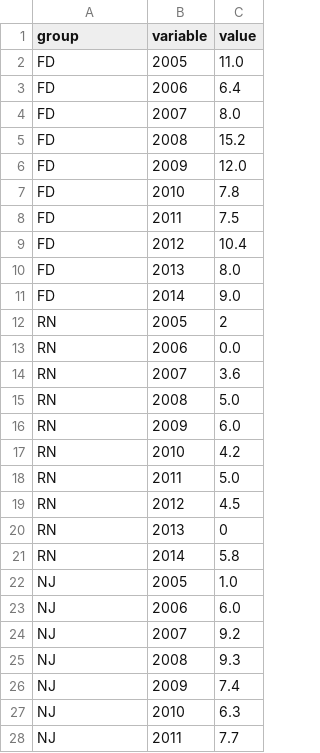
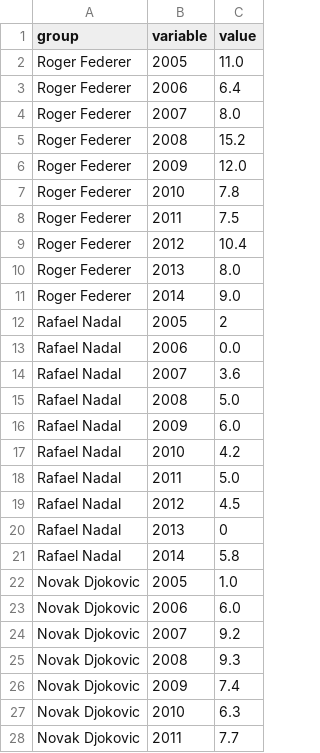
Before and after one commit to adnansirajrakin/TBT-CVPR2020, a CSV file: vgg.csv, drawn as a sheet; only a part is shown; the diff covers the shown part only.

Commit message:
Update vgg.csv

```diff
--- a/vgg.csv
+++ b/vgg.csv
@@ -1,28 +1,28 @@
 group,variable,value
-FD,2005,11.0
-FD,2006,6.4
-FD,2007,8.0
-FD,2008,15.2
-FD,2009,12.0
-FD,2010,7.8
-FD,2011,7.5
-FD,2012,10.4
-FD,2013,8.0
-FD,2014,9.0
-RN,2005,2
-RN,2006,0.0
-RN,2007,3.6
-RN,2008,5.0
-RN,2009,6.0
-RN,2010,4.2
-RN,2011,5.0
-RN,2012,4.5
-RN,2013,0
-RN,2014,5.8
-NJ,2005,1.0
-NJ,2006,6.0
-NJ,2007,9.2
-NJ,2008,9.3
-NJ,2009,7.4
-NJ,2010,6.3
-NJ,2011,7.7
+Roger Federer,2005,11.0
+Roger Federer,2006,6.4
+Roger Federer,2007,8.0
+Roger Federer,2008,15.2
+Roger Federer,2009,12.0
+Roger Federer,2010,7.8
+Roger Federer,2011,7.5
+Roger Federer,2012,10.4
+Roger Federer,2013,8.0
+Roger Federer,2014,9.0
+Rafael Nadal,2005,2
+Rafael Nadal,2006,0.0
+Rafael Nadal,2007,3.6
+Rafael Nadal,2008,5.0
+Rafael Nadal,2009,6.0
+Rafael Nadal,2010,4.2
+Rafael Nadal,2011,5.0
+Rafael Nadal,2012,4.5
+Rafael Nadal,2013,0
+Rafael Nadal,2014,5.8
+Novak Djokovic,2005,1.0
+Novak Djokovic,2006,6.0
+Novak Djokovic,2007,9.2
+Novak Djokovic,2008,9.3
+Novak Djokovic,2009,7.4
+Novak Djokovic,2010,6.3
+Novak Djokovic,2011,7.7
```
Also changed, not shown: 73 edited cells elsewhere in this file.
